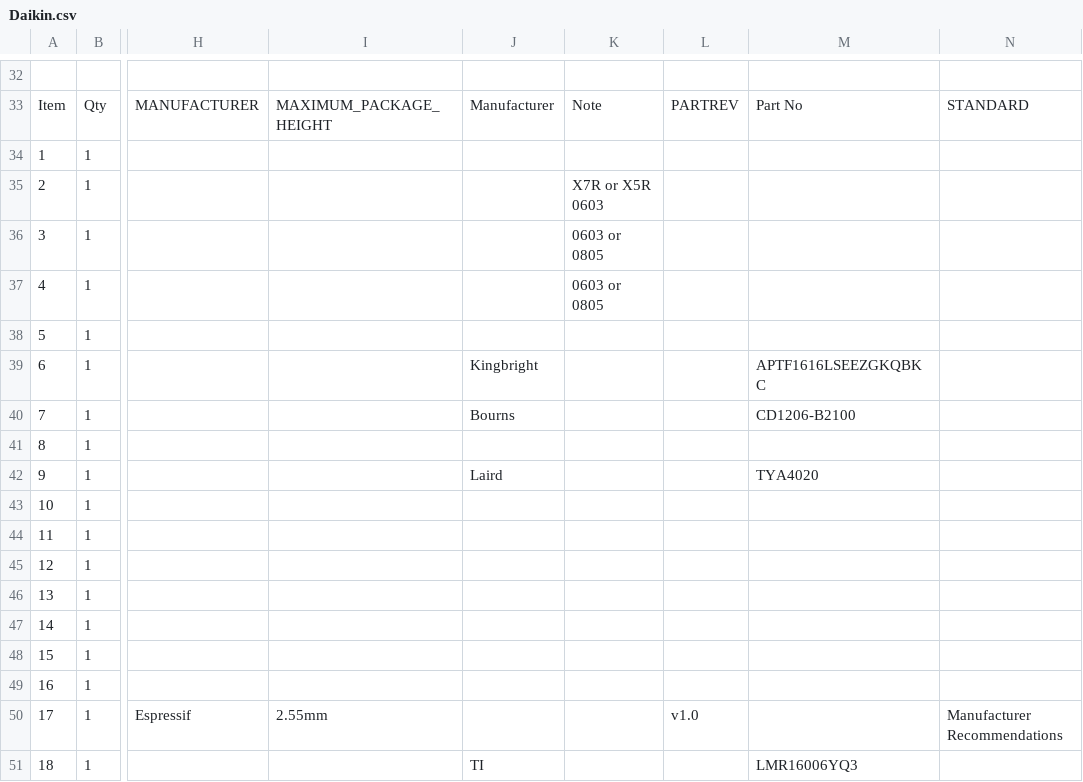
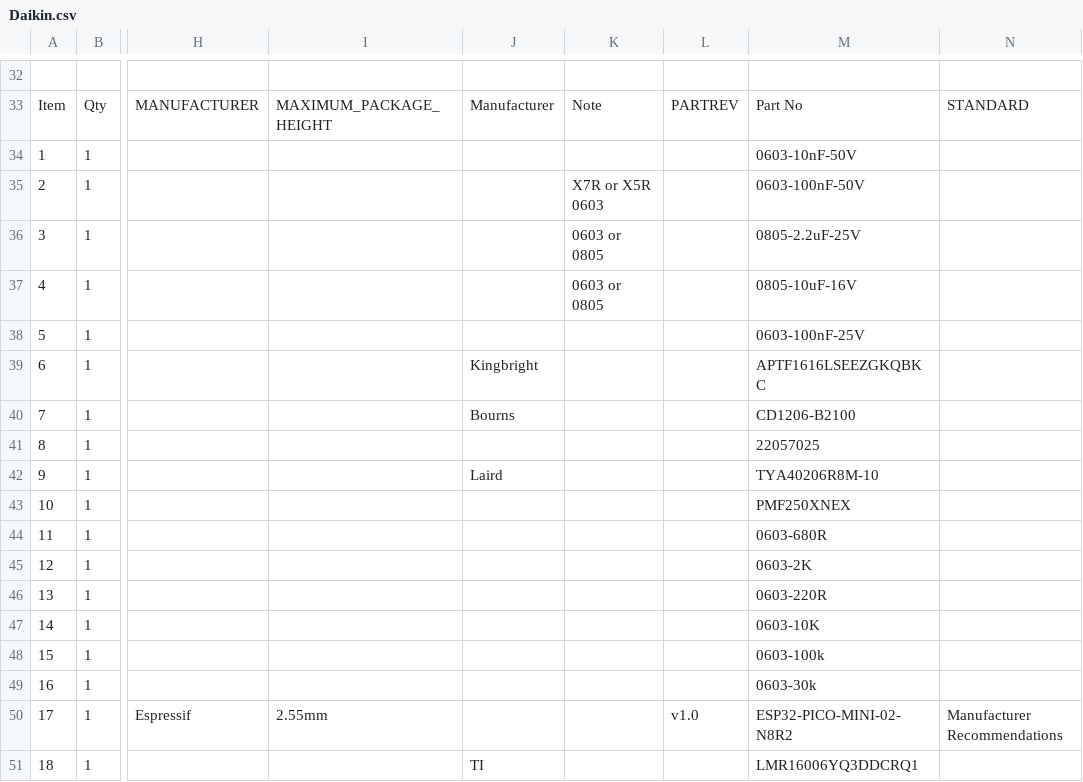
Before and after one commit to revk/ESP32-Faikin, a CSV file: KiCad/Daikin.csv, drawn as a sheet; only a part is shown, gaps mark what is left out; the diff covers the shown part only; the diff names each change by its address in the sheet, - before the commit and + after, or states it on an @@ line.

```diff
--- a/KiCad/Daikin.csv
+++ b/KiCad/Daikin.csv
-M34: (empty)
+M34: 0603-10nF-50V
-M35: (empty)
+M35: 0603-100nF-50V
-M36: (empty)
+M36: 0805-2.2uF-25V
-M37: (empty)
+M37: 0805-10uF-16V
-M38: (empty)
+M38: 0603-100nF-25V
-M41: (empty)
+M41: 22057025
-M42: TYA4020
+M42: TYA40206R8M-10
-M43: (empty)
+M43: PMF250XNEX
-M44: (empty)
+M44: 0603-680R
-M45: (empty)
+M45: 0603-2K
-M46: (empty)
+M46: 0603-220R
-M47: (empty)
+M47: 0603-10K
-M48: (empty)
+M48: 0603-100k
-M49: (empty)
+M49: 0603-30k
-M50: (empty)
+M50: ESP32-PICO-MINI-02-N8R2
-M51: LMR16006YQ3
+M51: LMR16006YQ3DDCRQ1
```
Also changed, not shown: 18 edited cells elsewhere in this file, 24 other files.
